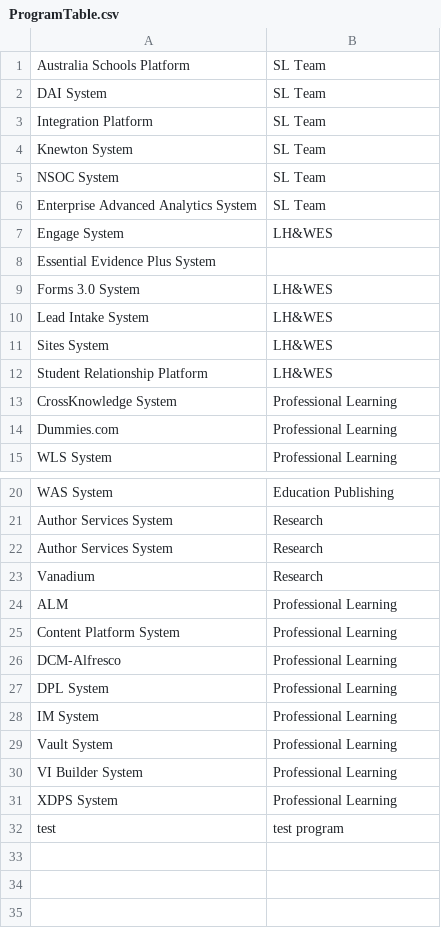
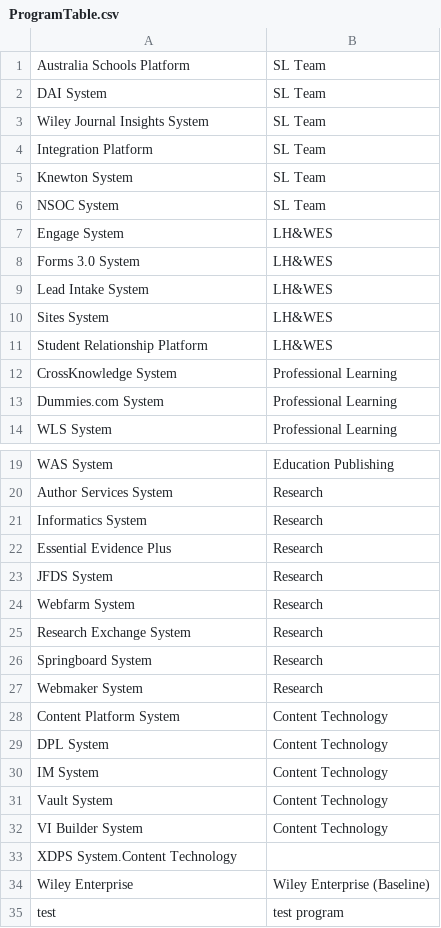
Before and after one commit to dthatcherWiley/compAgility, a CSV file: csv/ProgramTable.csv, drawn as a sheet; only a part is shown, gaps mark what is left out.

```diff
--- a/csv/ProgramTable.csv
+++ b/csv/ProgramTable.csv
@@ -2,2 +2,3 @@ Australia Schools Platform,SL Team,
 DAI System,SL Team,
+Wiley Journal Insights System,SL Team,
 Integration Platform,SL Team,
@@ -5,5 +6,3 @@ Knewton System,SL Team,
 NSOC System,SL Team,
-Enterprise Advanced Analytics System,SL Team
 Engage System,LH&WES,
-Essential Evidence Plus System,
 Forms 3.0 System,LH&WES,
@@ -13,3 +12,3 @@ Student Relationship Platform,LH&WES,
 CrossKnowledge System,Professional Learning,
-Dummies.com,Professional Learning,
+Dummies.com System,Professional Learning,
 WLS System,Professional Learning,
@@ -21,12 +20,16 @@ WAS System,Education Publishing,
 Author Services System,Research,
-Author Services System,Research,
-Vanadium,Research,
-ALM,Professional Learning,
-Content Platform System,Professional Learning,
-DCM-Alfresco,Professional Learning,
-DPL System,Professional Learning,
-IM System,Professional Learning,
-Vault System,Professional Learning,
-VI Builder System,Professional Learning,
-XDPS System,Professional Learning,
+Informatics System,Research,
+Essential Evidence Plus,Research,
+JFDS System,Research,
+Webfarm System,Research,
+Research Exchange System,Research,
+Springboard System,Research,
+Webmaker System,Research,
+Content Platform System,Content Technology,
+DPL System,Content Technology,
+IM System,Content Technology,
+Vault System,Content Technology,
+VI Builder System,Content Technology,
+XDPS System.Content Technology,
+Wiley Enterprise,Wiley Enterprise (Baseline),
 test,test program
```
Also changed, not shown: 3 other files.
